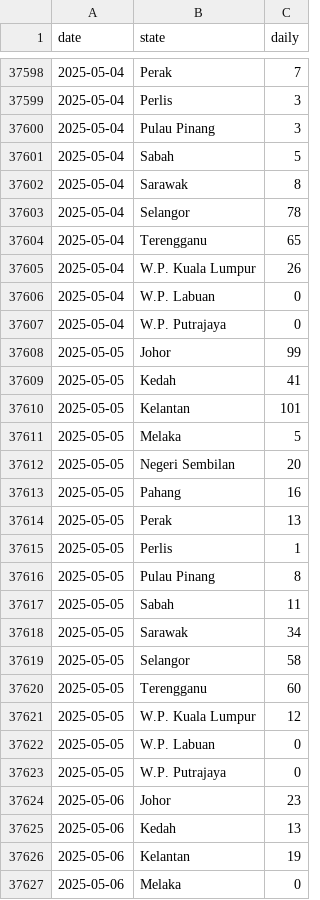
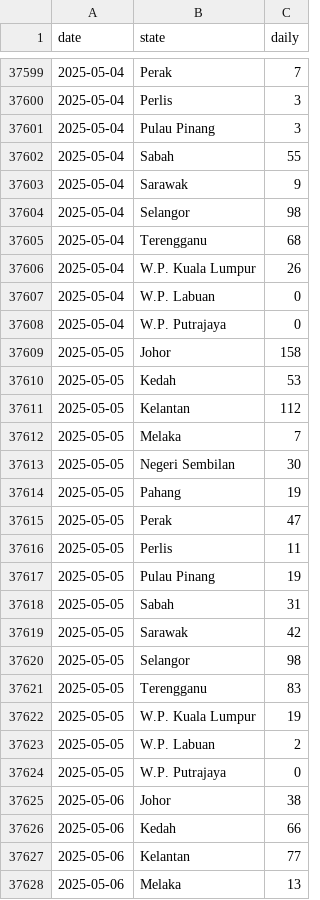
Before and after one commit to MoH-Malaysia/data-pekab40-public, a CSV file: screenings_state.csv, drawn as a sheet; only a part is shown, gaps mark what is left out; the diff covers the shown part only.

Commit message:
Update: 2025-05-07

```diff
--- a/screenings_state.csv
+++ b/screenings_state.csv
@@ -37600,6 +37601,6 @@ date,state,daily
 2025-05-04,Pulau Pinang,3
-2025-05-04,Sabah,5
-2025-05-04,Sarawak,8
-2025-05-04,Selangor,78
-2025-05-04,Terengganu,65
+2025-05-04,Sabah,55
+2025-05-04,Sarawak,9
+2025-05-04,Selangor,98
+2025-05-04,Terengganu,68
 2025-05-04,W.P. Kuala Lumpur,26
@@ -37607,21 +37608,21 @@ date,state,daily
 2025-05-04,W.P. Putrajaya,0
-2025-05-05,Johor,99
-2025-05-05,Kedah,41
-2025-05-05,Kelantan,101
-2025-05-05,Melaka,5
-2025-05-05,Negeri Sembilan,20
-2025-05-05,Pahang,16
-2025-05-05,Perak,13
-2025-05-05,Perlis,1
-2025-05-05,Pulau Pinang,8
-2025-05-05,Sabah,11
-2025-05-05,Sarawak,34
-2025-05-05,Selangor,58
-2025-05-05,Terengganu,60
-2025-05-05,W.P. Kuala Lumpur,12
-2025-05-05,W.P. Labuan,0
+2025-05-05,Johor,158
+2025-05-05,Kedah,53
+2025-05-05,Kelantan,112
+2025-05-05,Melaka,7
+2025-05-05,Negeri Sembilan,30
+2025-05-05,Pahang,19
+2025-05-05,Perak,47
+2025-05-05,Perlis,11
+2025-05-05,Pulau Pinang,19
+2025-05-05,Sabah,31
+2025-05-05,Sarawak,42
+2025-05-05,Selangor,98
+2025-05-05,Terengganu,83
+2025-05-05,W.P. Kuala Lumpur,19
+2025-05-05,W.P. Labuan,2
 2025-05-05,W.P. Putrajaya,0
-2025-05-06,Johor,23
-2025-05-06,Kedah,13
-2025-05-06,Kelantan,19
-2025-05-06,Melaka,0
+2025-05-06,Johor,38
+2025-05-06,Kedah,66
+2025-05-06,Kelantan,77
+2025-05-06,Melaka,13
```
Also changed, not shown: 17 added rows and 84 edited cells elsewhere in this file.
